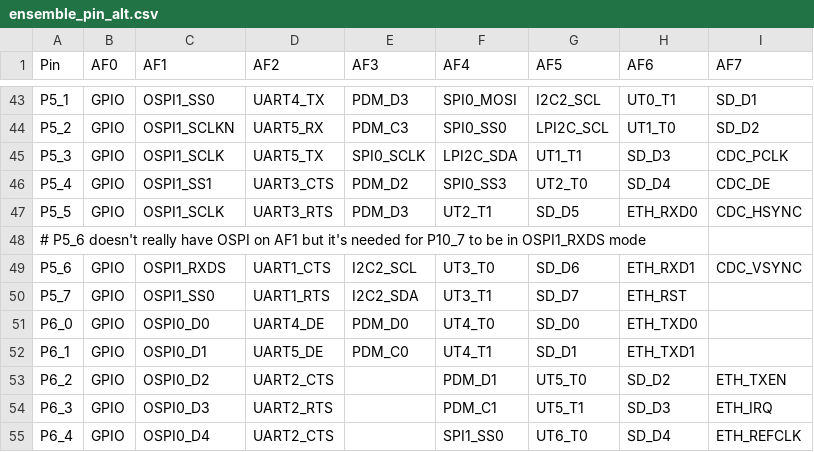
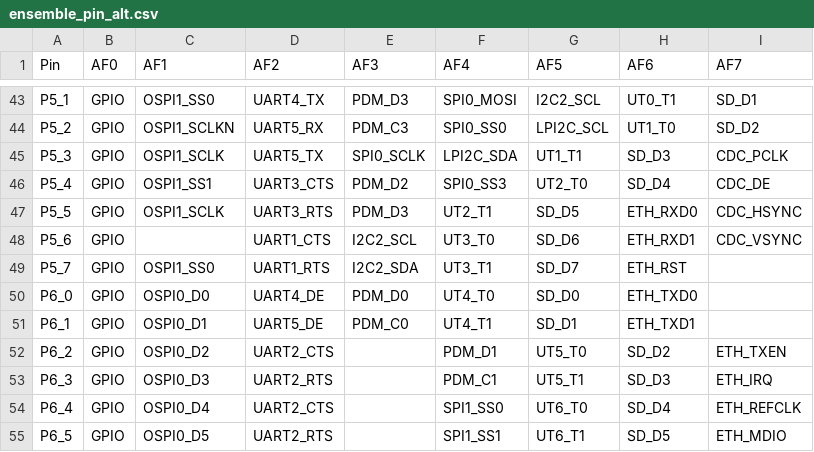
Before and after one commit to ExoCore-Kernel/ExoCore-Kernel, a CSV file: ports/alif/mcu/ensemble_pin_alt.csv, drawn as a sheet; only a part is shown, gaps mark what is left out; the shorter side is filled out with more unchanged rows.

```diff
--- a/ports/alif/mcu/ensemble_pin_alt.csv
+++ b/ports/alif/mcu/ensemble_pin_alt.csv
@@ -47,4 +47,3 @@ P5_4,GPIO,OSPI1_SS1,UART3_CTS,PDM_D2,SPI0_SS3,UT2_T0,SD_D4,CDC_DE
 P5_5,GPIO,OSPI1_SCLK,UART3_RTS,PDM_D3,UT2_T1,SD_D5,ETH_RXD0,CDC_HSYNC
-# P5_6 doesn't really have OSPI on AF1 but it's needed for P10_7 to be in OSPI1_RXDS mode
-P5_6,GPIO,OSPI1_RXDS,UART1_CTS,I2C2_SCL,UT3_T0,SD_D6,ETH_RXD1,CDC_VSYNC
+P5_6,GPIO,,UART1_CTS,I2C2_SCL,UT3_T0,SD_D6,ETH_RXD1,CDC_VSYNC
 P5_7,GPIO,OSPI1_SS0,UART1_RTS,I2C2_SDA,UT3_T1,SD_D7,ETH_RST,
```
Also changed, not shown: ports/alif/boards/OPENMV_AE3/pins.csv, 5 other files.
